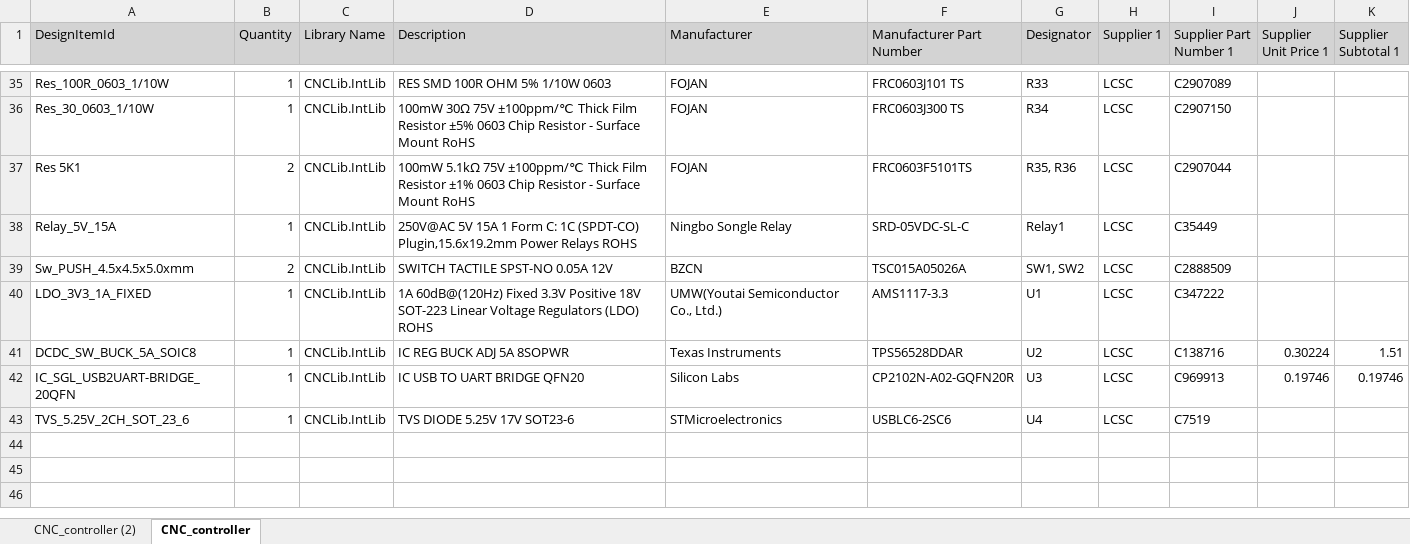
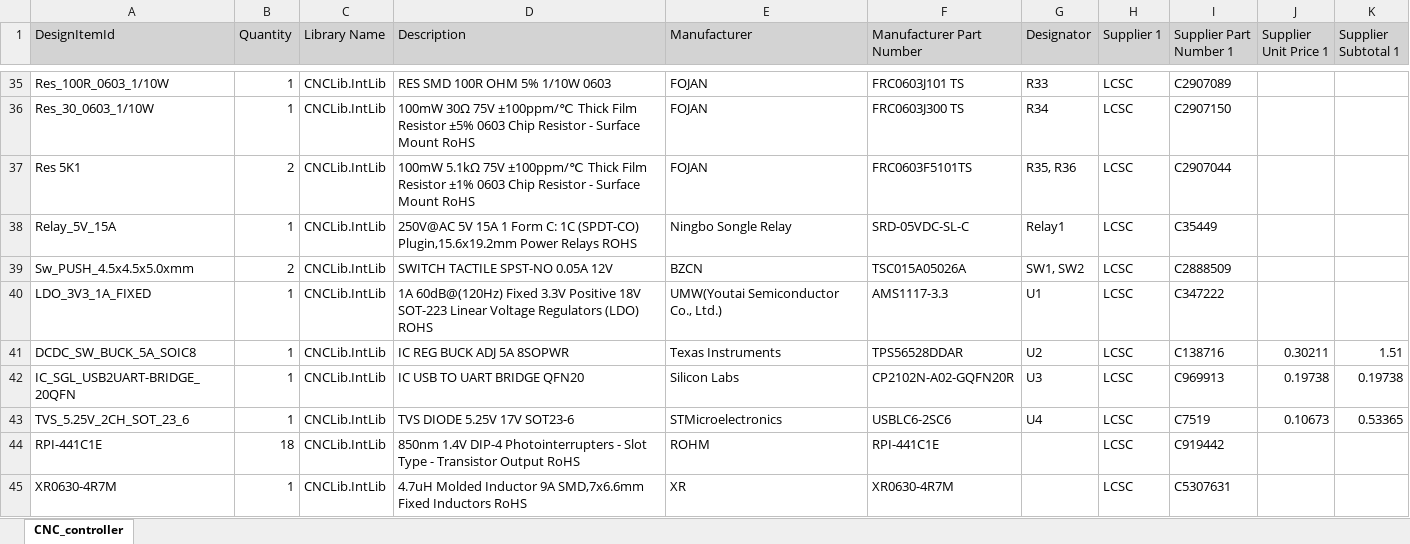
Before and after one commit to JMMV314/CNC_Multi_System, an Excel workbook: Hardware/CNC_controller/Project Outputs for CNC_controller/CNC_controller.xlsx, sheet CNC_controller, drawn as a sheet; only a part is shown, gaps mark what is left out; values as stored, in another font and other column widths than the file's, no borders; the diff covers the shown part only; the diff names each change by its address in the sheet, - before the commit and + after, or states it on an @@ line.

```diff
--- a/Hardware/CNC_controller/Project Outputs for CNC_controller/CNC_controller.xlsx (sheet CNC_controller)
+++ b/Hardware/CNC_controller/Project Outputs for CNC_controller/CNC_controller.xlsx (sheet CNC_controller)
-sheet tab: CNC_controller (2)
-J41 (Supplier Unit Price 1): 0.30224
+J41 (Supplier Unit Price 1): 0.30211
-J42 (Supplier Unit Price 1): 0.19746
+J42 (Supplier Unit Price 1): 0.19738
-K42 (Supplier Subtotal 1): 0.19746
+K42 (Supplier Subtotal 1): 0.19738
-J43 (Supplier Unit Price 1): (empty)
+J43 (Supplier Unit Price 1): 0.10673
-K43 (Supplier Subtotal 1): (empty)
+K43 (Supplier Subtotal 1): 0.53365
+row 44: RPI-441C1E | 18 | CNCLib.IntLib | 850nm 1.4V DIP-4 Photointerrupters - Slot Type - Transistor Output RoHS | ROHM | RPI-441C1E |  | LCSC | C919442
+row 45: XR0630-4R7M | 1 | CNCLib.IntLib | 4.7uH Molded Inductor 9A SMD,7x6.6mm Fixed Inductors RoHS | XR | XR0630-4R7M |  | LCSC | C5307631
```
Also changed, not shown: 24 edited cells elsewhere in this sheet, 17 other files.
